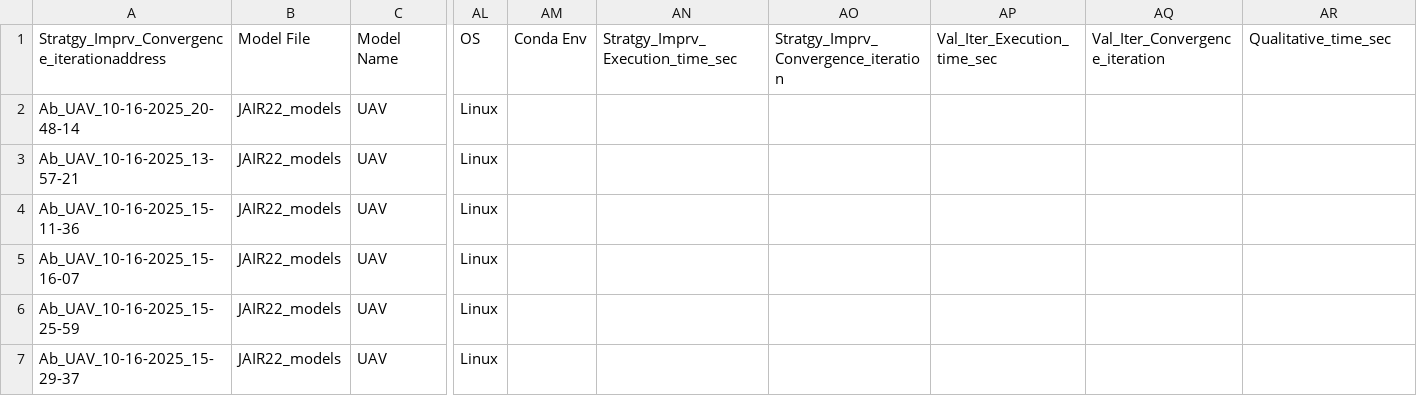
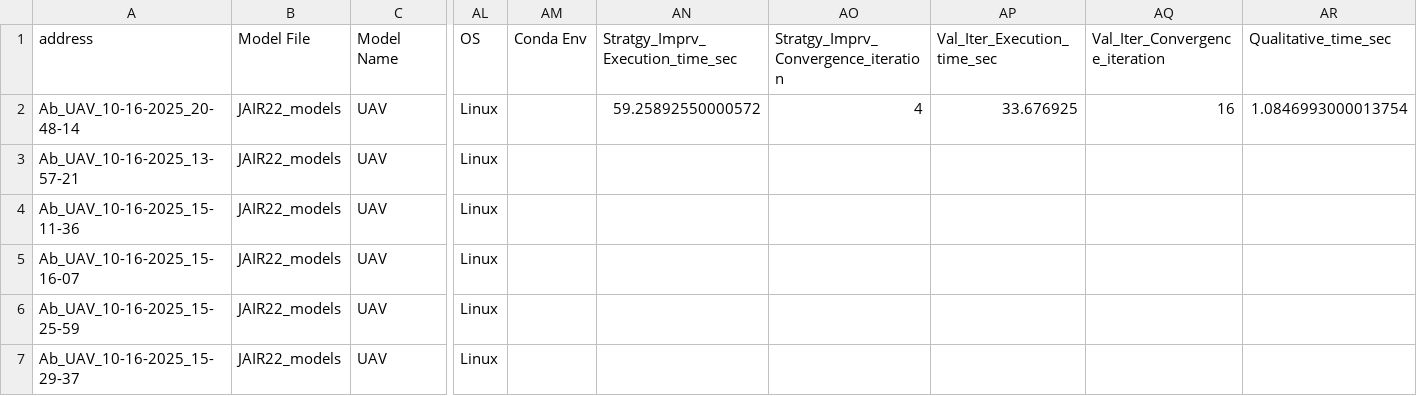
Before and after one commit to Sarv-Bahmani/IMDPomega, a CSV file: gen_imdp_info/IMDPs_info.csv, drawn as a sheet; only a part is shown, gaps mark what is left out; the diff names each change by its address in the sheet, - before the commit and + after, or states it on an @@ line.

Commit message:
wrong column name

```diff
--- a/gen_imdp_info/IMDPs_info.csv
+++ b/gen_imdp_info/IMDPs_info.csv
-A1: Stratgy_Imprv_Convergence_iterationaddress
+A1: address
-AN2 (Stratgy_Imprv_Execution_time_sec): (empty)
+AN2 (Stratgy_Imprv_Execution_time_sec): 59.25892550000572
-AO2: (empty)
+AO2: 4
-AP2 (Val_Iter_Execution_time_sec): (empty)
+AP2 (Val_Iter_Execution_time_sec): 33.676925
-AQ2 (Val_Iter_Convergence_iteration): (empty)
+AQ2 (Val_Iter_Convergence_iteration): 16
-AR2 (Qualitative_time_sec): (empty)
+AR2 (Qualitative_time_sec): 1.0846993000013754
```
